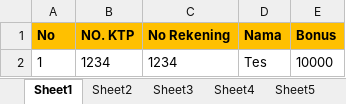
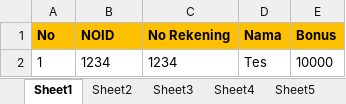
Before and after one commit to alvinarthas/new-rwh, an Excel workbook: public/excel/UploadPerhitunganBonusMember.xlsx, sheet Sheet1, drawn as a sheet; values as stored, in another font and other column widths than the file's, no borders; the diff names each change by its address in the sheet, - before the commit and + after, or states it on an @@ line.

```diff
--- a/public/excel/UploadPerhitunganBonusMember.xlsx (sheet Sheet1)
+++ b/public/excel/UploadPerhitunganBonusMember.xlsx (sheet Sheet1)
-B1: NO. KTP
+B1: NOID
```
Also changed, not shown: 13 other files.
